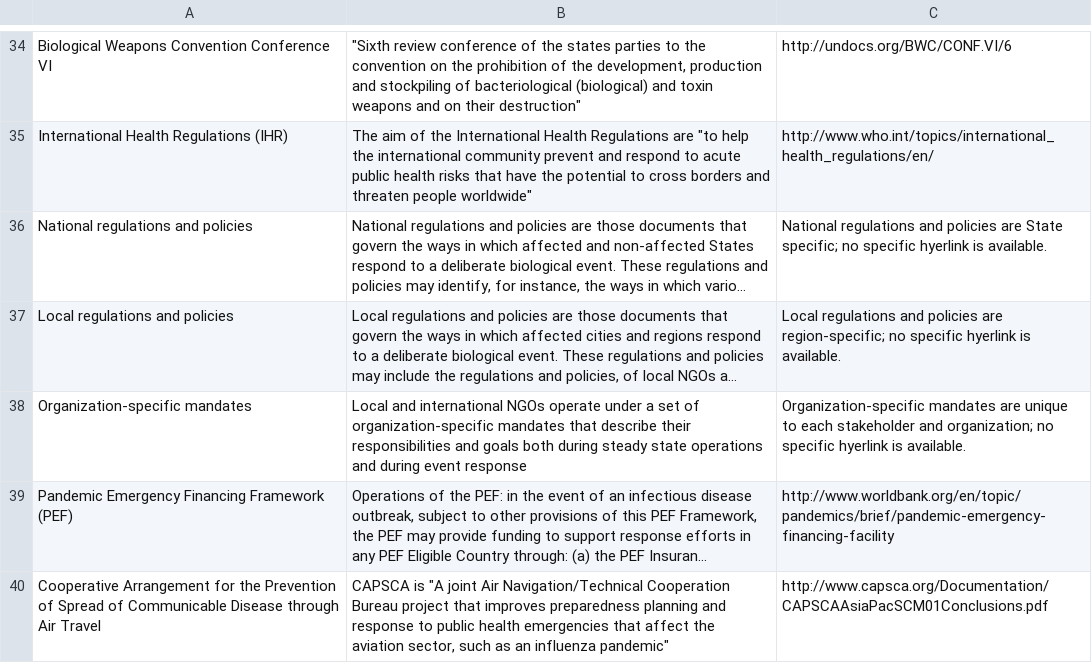
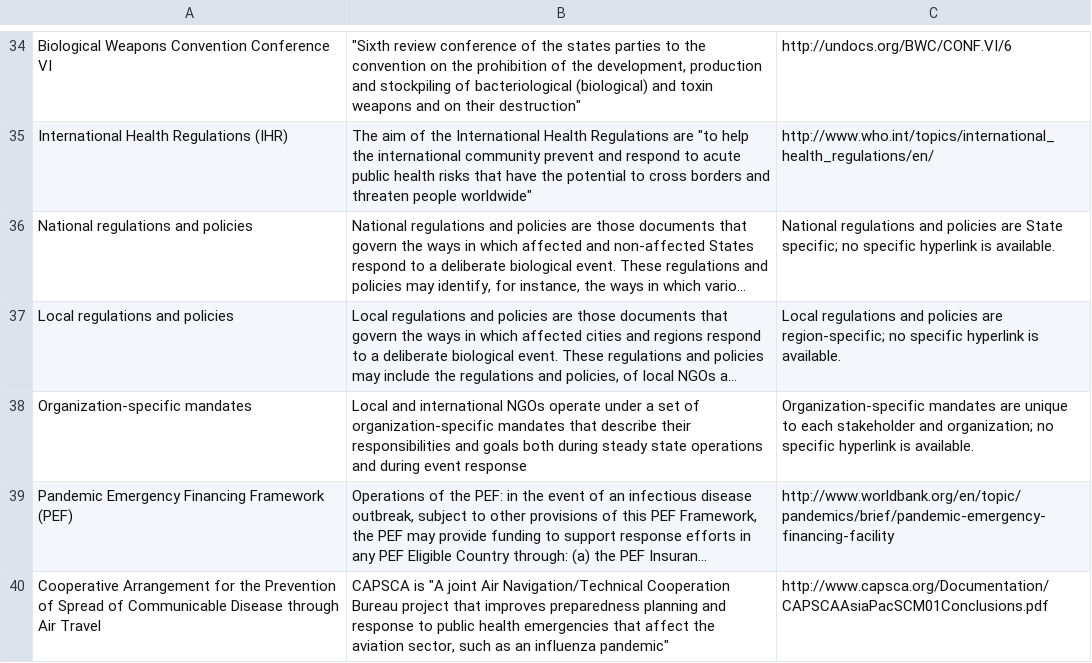
Before and after one commit to talus-analytics-bus/bioscenarios-stakeholders, a TSV file: data/policydocs.tsv, drawn as a sheet; only a part is shown, gaps mark what is left out; long unchanged cells end in …; the diff names each change by its address in the sheet, - before the commit and + after, or states it on an @@ line.

Commit message:
fix typo in hyperlink

```diff
--- a/data/policydocs.tsv
+++ b/data/policydocs.tsv
-C36: …no specific hyerlink is available.
+C36: …no specific hyperlink is available.
-C37: …no specific hyerlink is available.
+C37: …no specific hyperlink is available.
-C38: …no specific hyerlink is available.
+C38: …no specific hyperlink is available.
```
